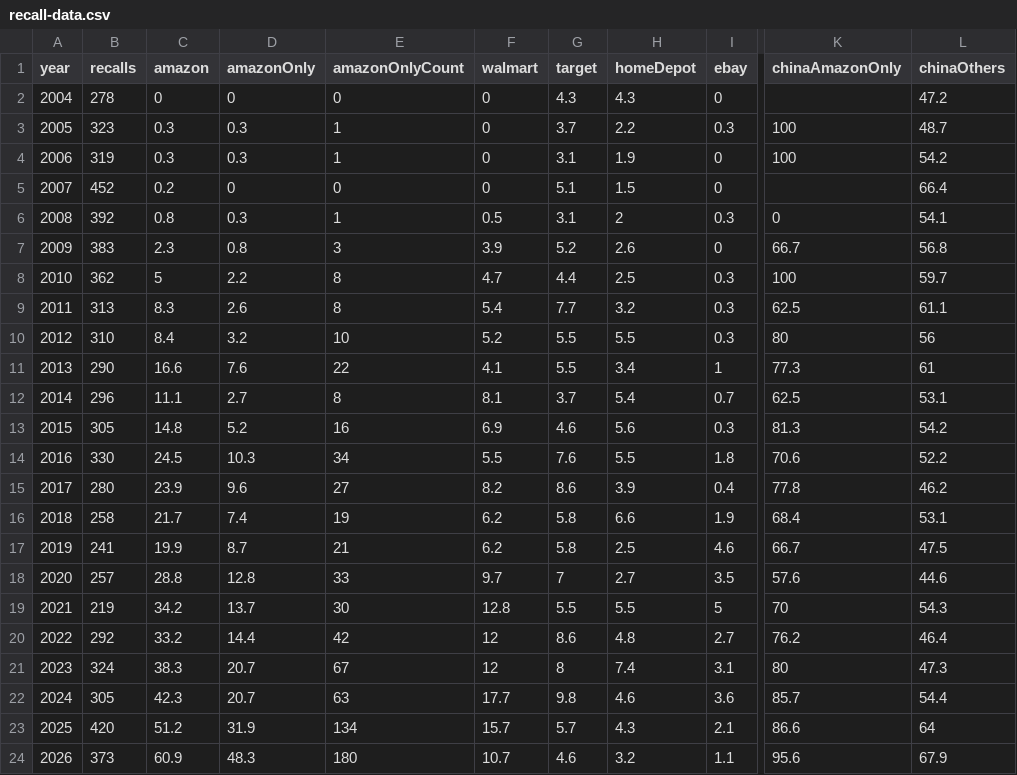
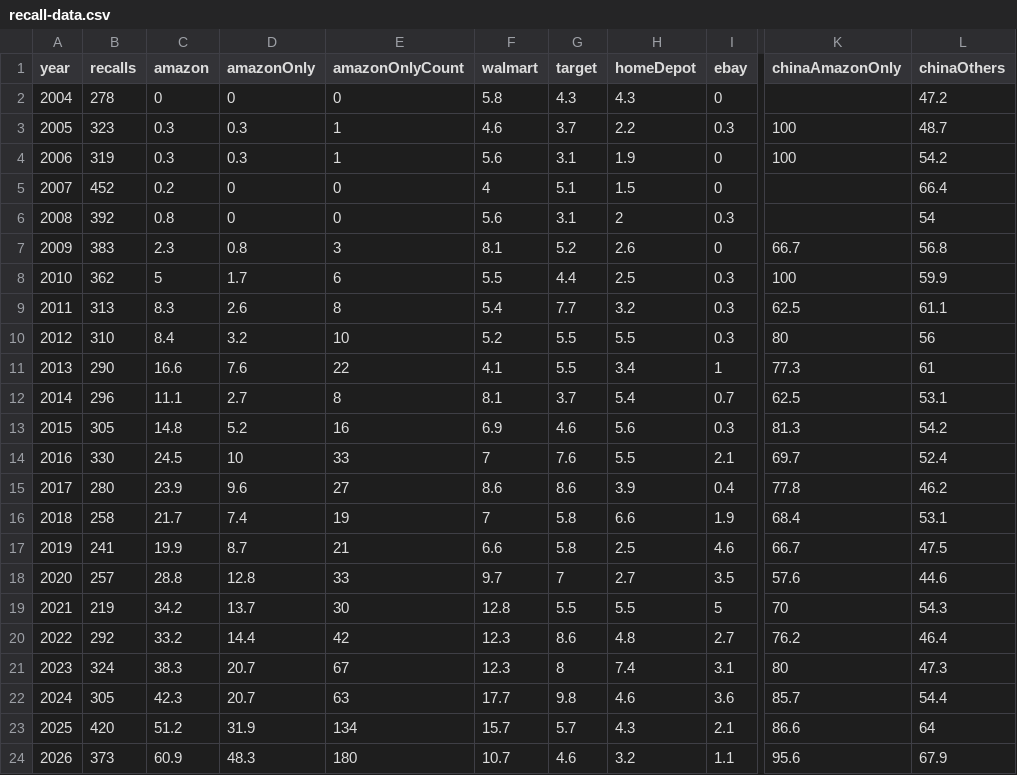
Before and after one commit to somekidpaul/recall-record, a CSV file: public/recall-data.csv, drawn as a sheet; only a part is shown, gaps mark what is left out; the diff names each change by its address in the sheet, - before the commit and + after, or states it on an @@ line.

Commit message:
Harden the piece against a hostile read: scope, leakage, hyphen, revert
Pre-publication adversarial pass. Findings verified against the raw feed
before acting; nothing here reverses the trend, several make it more precise.

- Scope. Hero and title said 'every product recall in America'. CPSC covers
  consumer products only, not vehicles (NHTSA), food/drugs/devices (FDA) or
  meat (USDA). Now 'every consumer product recall', matching the JSON-LD which
  already said consumer.

- 'Only Amazon' leakage, disclosed not tuned. Of 2026's 180 sole-Amazon
  recalls, 19 also name another seller: 16 the maker's own website, a few a
  small or regional shop. /method now counts both and states the strict floor
  (161, still 43.2% of every recall this year) rather than only the website
  ones. Derived fields soleAlsoStore / soleClean / soleCleanShare so the
  weekly rebuild keeps them honest.

- Overstated process claim removed. /method said 'every Amazon-only recall was
  re-read', which is falsifiable in a minute. Reworded to what actually
  happened (searched the set for missed retailer names) and now says a small
  or regional shop can still slip through, which is why the leakage is counted.

- Wal-Mart hyphen. CPSC wrote 'Wal-Mart' on 159 older notices; the matcher
  missed 158 because the hyphen broke the word, so the chart showed Walmart at
  0.0% in 2004 when it was 5.8%. namesRetailer and the tracked-series count now
  strip hyphens before matching. Amazon headline unchanged (48.3% / 5.2%);
  Walmart early years corrected. Length control untouched (reads the raw blob).

- Revert the earlier-scroll graph animation (entry 8% -> entry 25% etc). It
  did not read well on mobile. Ranges restored to their prior values.

Verified: 50 tests pass, typecheck clean, no console errors, live page checked.

```diff
--- a/public/recall-data.csv
+++ b/public/recall-data.csv
-F2 (walmart): 0
+F2 (walmart): 5.8
-F3 (walmart): 0
+F3 (walmart): 4.6
-F4 (walmart): 0
+F4 (walmart): 5.6
-F5 (walmart): 0
+F5 (walmart): 4
-D6 (amazonOnly): 0.3
+D6 (amazonOnly): 0
-E6 (amazonOnlyCount): 1
+E6 (amazonOnlyCount): 0
-F6 (walmart): 0.5
+F6 (walmart): 5.6
-K6 (chinaAmazonOnly): 0
+K6 (chinaAmazonOnly): (empty)
-L6 (chinaOthers): 54.1
+L6 (chinaOthers): 54
-F7 (walmart): 3.9
+F7 (walmart): 8.1
-D8 (amazonOnly): 2.2
+D8 (amazonOnly): 1.7
-E8 (amazonOnlyCount): 8
+E8 (amazonOnlyCount): 6
-F8 (walmart): 4.7
+F8 (walmart): 5.5
-L8 (chinaOthers): 59.7
+L8 (chinaOthers): 59.9
-D14 (amazonOnly): 10.3
+D14 (amazonOnly): 10
-E14 (amazonOnlyCount): 34
+E14 (amazonOnlyCount): 33
-F14 (walmart): 5.5
+F14 (walmart): 7
-I14 (ebay): 1.8
+I14 (ebay): 2.1
-K14 (chinaAmazonOnly): 70.6
+K14 (chinaAmazonOnly): 69.7
-L14 (chinaOthers): 52.2
+L14 (chinaOthers): 52.4
-F15 (walmart): 8.2
+F15 (walmart): 8.6
-F16 (walmart): 6.2
+F16 (walmart): 7
-F17 (walmart): 6.2
+F17 (walmart): 6.6
-F20:F21 (walmart): 12
+F20:F21 (walmart): 12.3
```
Also changed, not shown: 7 other files.
